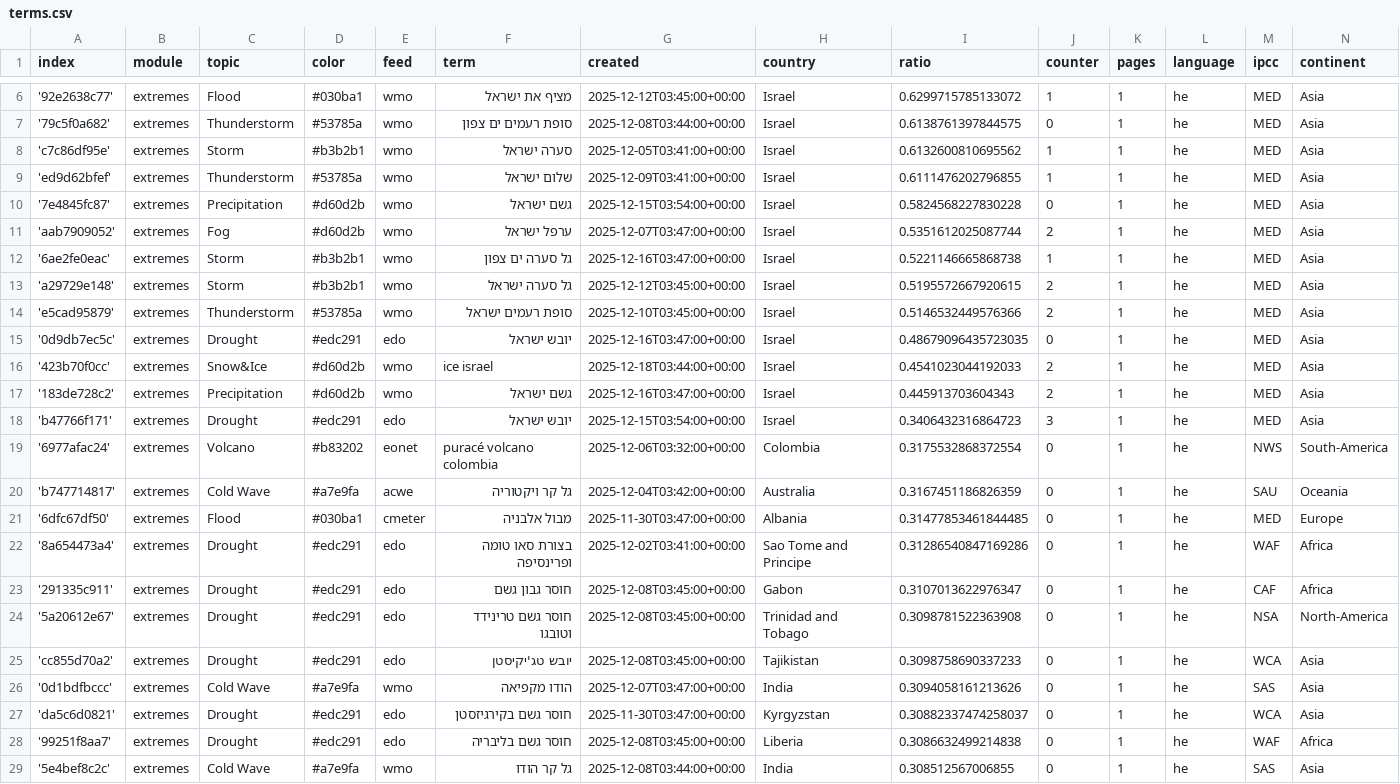
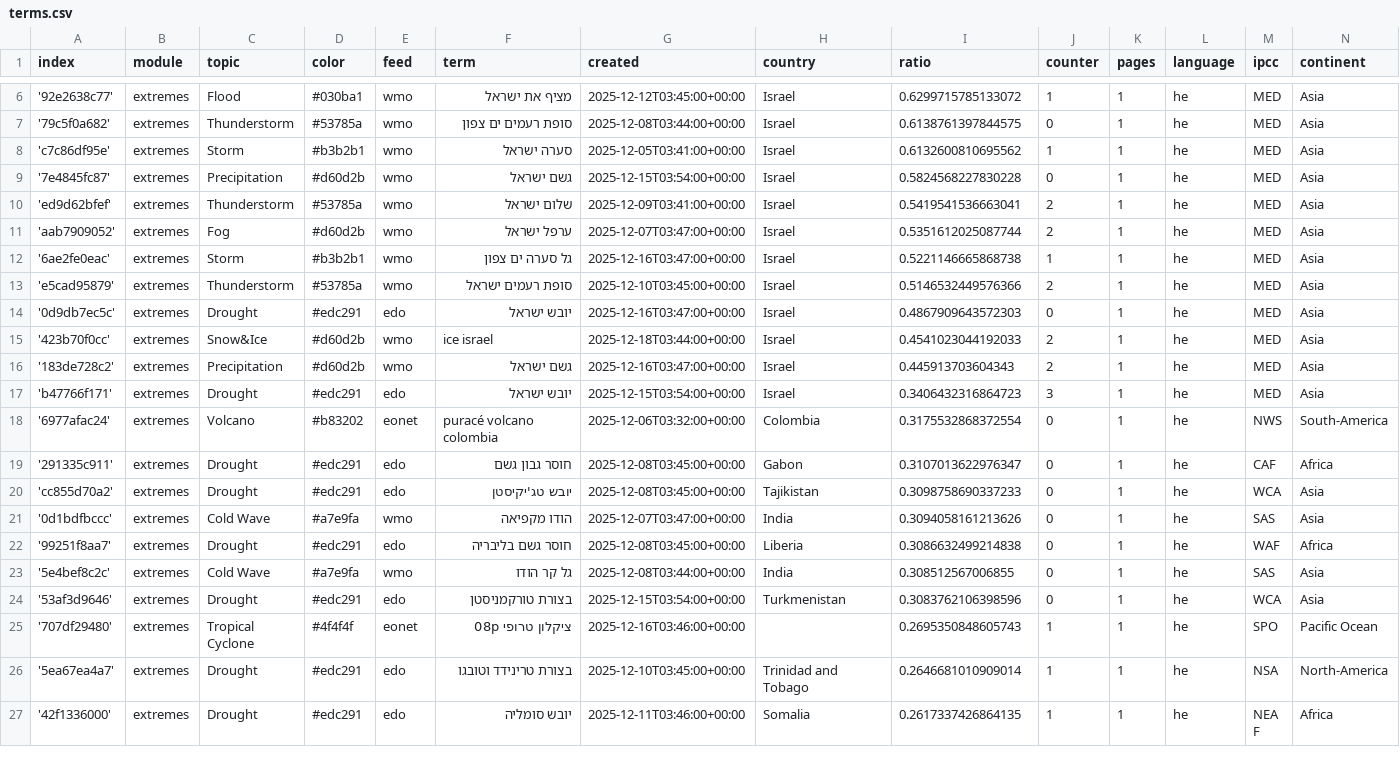
Before and after one commit to picawe-news/hebrewExtremes, a CSV file: terms.csv, drawn as a sheet; only a part is shown, gaps mark what is left out; the shorter side is filled out with more unchanged rows.

Commit message:
Commit from GitHub Actions (harvest:0.0)

```diff
--- a/terms.csv
+++ b/terms.csv
@@ -8,9 +8,8 @@ index,module,topic,color,feed,term,created,country,ratio,counter,pages,language,
 'c7c86df95e',extremes,Storm,#b3b2b1,wmo,סערה ישראל,2025-12-05T03:41:00+00:00,Israel,0.6132600810695562,1,1,he,MED,Asia
-'ed9d62bfef',extremes,Thunderstorm,#53785a,wmo,שלום ישראל,2025-12-09T03:41:00+00:00,Israel,0.6111476202796855,1,1,he,MED,Asia
 '7e4845fc87',extremes,Precipitation,#d60d2b,wmo,גשם ישראל,2025-12-15T03:54:00+00:00,Israel,0.5824568227830228,0,1,he,MED,Asia
+'ed9d62bfef',extremes,Thunderstorm,#53785a,wmo,שלום ישראל,2025-12-09T03:41:00+00:00,Israel,0.5419541536663041,2,1,he,MED,Asia
 'aab7909052',extremes,Fog,#d60d2b,wmo,ערפל ישראל,2025-12-07T03:47:00+00:00,Israel,0.5351612025087744,2,1,he,MED,Asia
 '6ae2fe0eac',extremes,Storm,#b3b2b1,wmo,גל סערה ים צפון,2025-12-16T03:47:00+00:00,Israel,0.5221146665868738,1,1,he,MED,Asia
-'a29729e148',extremes,Storm,#b3b2b1,wmo,גל סערה ישראל,2025-12-12T03:45:00+00:00,Israel,0.5195572667920615,2,1,he,MED,Asia
 'e5cad95879',extremes,Thunderstorm,#53785a,wmo,סופת רעמים ישראל,2025-12-10T03:45:00+00:00,Israel,0.5146532449576366,2,1,he,MED,Asia
-'0d9db7ec5c',extremes,Drought,#edc291,edo,יובש ישראל,2025-12-16T03:47:00+00:00,Israel,0.48679096435723035,0,1,he,MED,Asia
+'0d9db7ec5c',extremes,Drought,#edc291,edo,יובש ישראל,2025-12-16T03:47:00+00:00,Israel,0.4867909643572303,0,1,he,MED,Asia
 '423b70f0cc',extremes,Snow&Ice,#d60d2b,wmo,ice israel,2025-12-18T03:44:00+00:00,Israel,0.4541023044192033,2,1,he,MED,Asia
@@ -19,10 +18,5 @@ index,module,topic,color,feed,term,created,country,ratio,counter,pages,language,
 '6977afac24',extremes,Volcano,#b83202,eonet,puracé volcano colombia,2025-12-06T03:32:00+00:00,Colombia,0.3175532868372554,0,1,he,NWS,South-America
-'b747714817',extremes,Cold Wave,#a7e9fa,acwe,גל קר ויקטוריה,2025-12-04T03:42:00+00:00,Australia,0.3167451186826359,0,1,he,SAU,Oceania
-'6dfc67df50',extremes,Flood,#030ba1,cmeter,מבול אלבניה,2025-11-30T03:47:00+00:00,Albania,0.31477853461844485,0,1,he,MED,Europe
-'8a654473a4',extremes,Drought,#edc291,edo,בצורת סאו טומה ופרינסיפה,2025-12-02T03:41:00+00:00,Sao Tome and Principe,0.31286540847169286,0,1,he,WAF,Africa
 '291335c911',extremes,Drought,#edc291,edo,חוסר גבון גשם,2025-12-08T03:45:00+00:00,Gabon,0.3107013622976347,0,1,he,CAF,Africa
-'5a20612e67',extremes,Drought,#edc291,edo,חוסר גשם טרינידד וטובגו,2025-12-08T03:45:00+00:00,Trinidad and Tobago,0.3098781522363908,0,1,he,NSA,North-America
 'cc855d70a2',extremes,Drought,#edc291,edo,יובש טג'יקיסטן,2025-12-08T03:45:00+00:00,Tajikistan,0.3098758690337233,0,1,he,WCA,Asia
 '0d1bdfbccc',extremes,Cold Wave,#a7e9fa,wmo,הודו מקפיאה,2025-12-07T03:47:00+00:00,India,0.3094058161213626,0,1,he,SAS,Asia
-'da5c6d0821',extremes,Drought,#edc291,edo,חוסר גשם בקירגיזסטן,2025-11-30T03:47:00+00:00,Kyrgyzstan,0.30882337474258037,0,1,he,WCA,Asia
 '99251f8aa7',extremes,Drought,#edc291,edo,חוסר גשם בליבריה,2025-12-08T03:45:00+00:00,Liberia,0.3086632499214838,0,1,he,WAF,Africa
```
